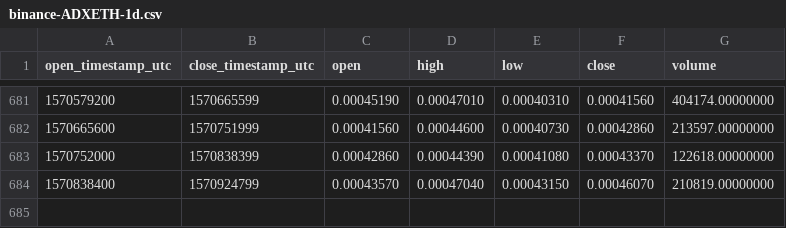
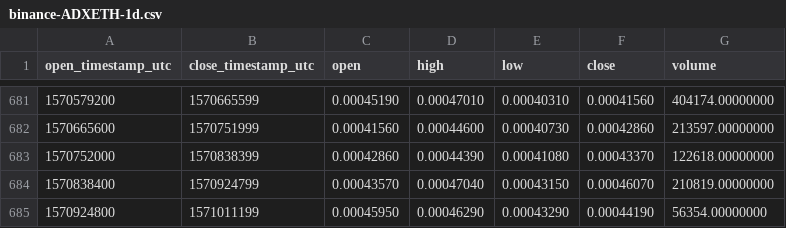
Before and after one commit to cryptobigbro/binance-ADXETH, a CSV file: binance-ADXETH-1d.csv, drawn as a sheet; only a part is shown, gaps mark what is left out.

Commit message:
Update OHLCV data.

```diff
--- a/binance-ADXETH-1d.csv
+++ b/binance-ADXETH-1d.csv
@@ -684 +684,2 @@ open_timestamp_utc,close_timestamp_utc,open,high,low,close,volume
 1570838400,1570924799,0.00043570,0.00047040,0.00043150,0.00046070,210819.00000000
+1570924800,1571011199,0.00045950,0.00046290,0.00043290,0.00044190,56354.00000000
```
Also changed, not shown: 1 other file.
